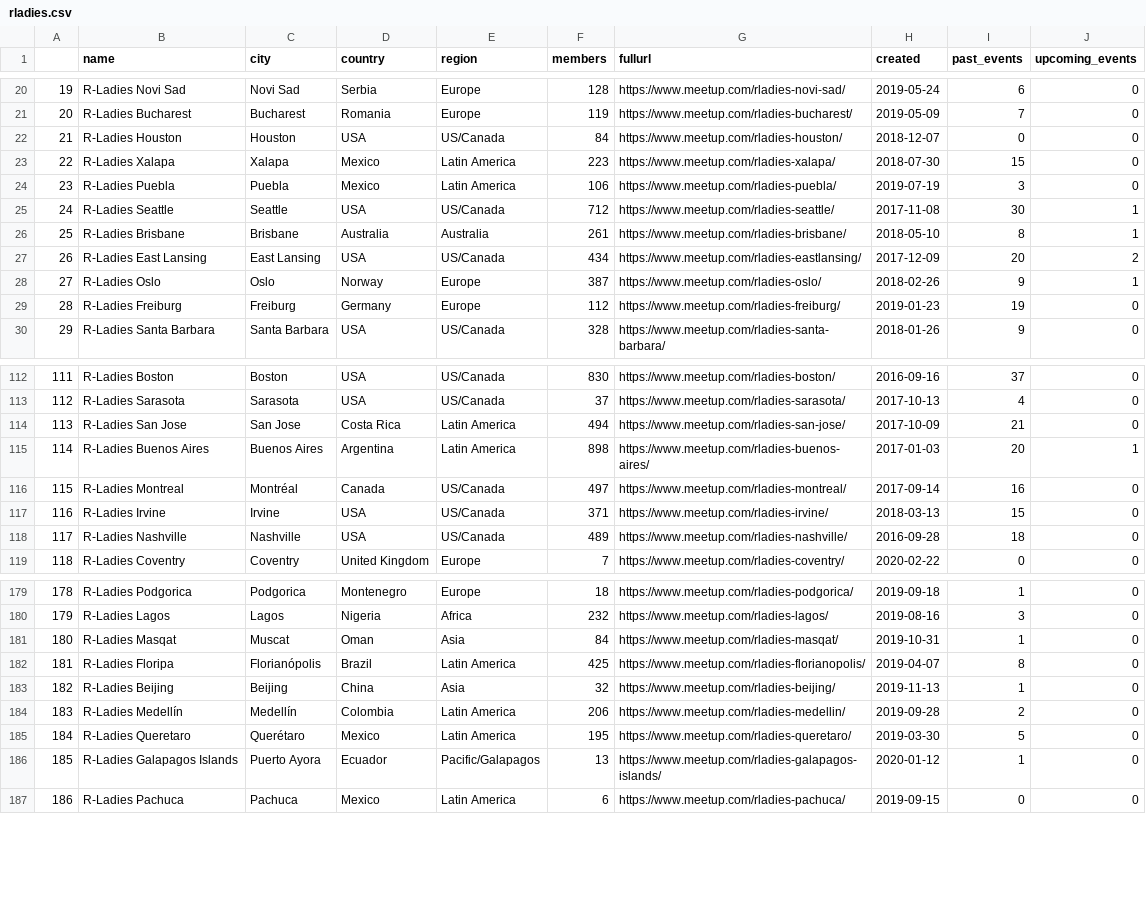
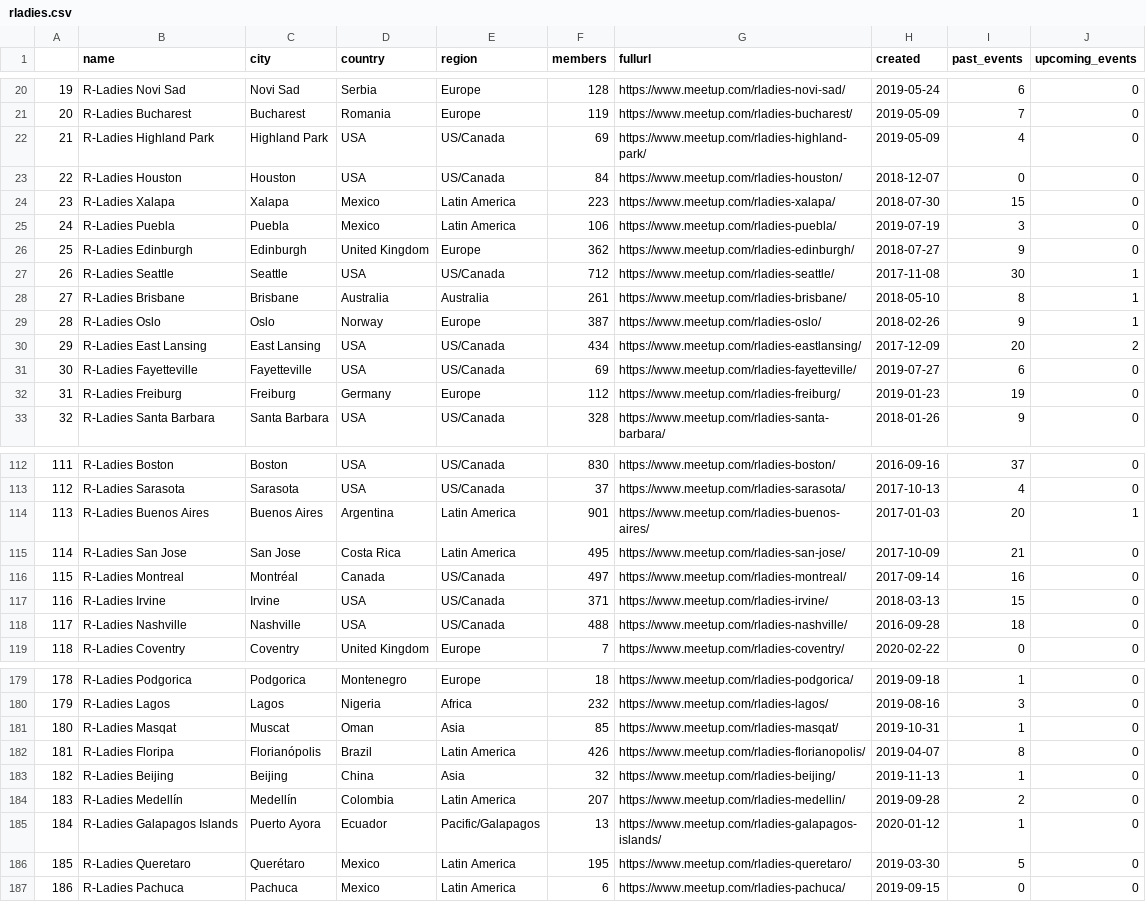
Before and after one commit to r-community/user-groups, a CSV file: docs/data/rladies.csv, drawn as a sheet; only a part is shown, gaps mark what is left out; removed rows and columns are numbered as before the commit, all else as after; the diff covers the shown part only; the diff names each change by its address in the sheet, - before the commit and + after, or states it on an @@ line.

```diff
--- a/docs/data/rladies.csv
+++ b/docs/data/rladies.csv
@@ row 41 moved to row 22: 21 @@
@@ column A renumbered between rows 23 and 186 @@
@@ row 45 moved to row 26: 25 @@
@@ row 28 moved to row 29: 28 @@
@@ row 50 moved to row 31: 30 @@
-row 114: 113 | R-Ladies San Jose | San Jose | Costa Rica | Latin America | 494 | https://www.meetup.com/rladies-san-jose/ | 2017-10-09 | 21 | 0
-F114 (members): 898
+F114 (members): 901
+row 115: 114 | R-Ladies San Jose | San Jose | Costa Rica | Latin America | 495 | https://www.meetup.com/rladies-san-jose/ | 2017-10-09 | 21 | 0
-F118 (members): 489
+F118 (members): 488
-F181 (members): 84
+F181 (members): 85
-F182 (members): 425
+F182 (members): 426
-F184 (members): 206
+F184 (members): 207
@@ row 186 moved to row 185: 184 @@
```
Also changed, not shown: 3 moved rows and 12 edited cells elsewhere in this file, docs/data/rugs.csv, 4 other files.
